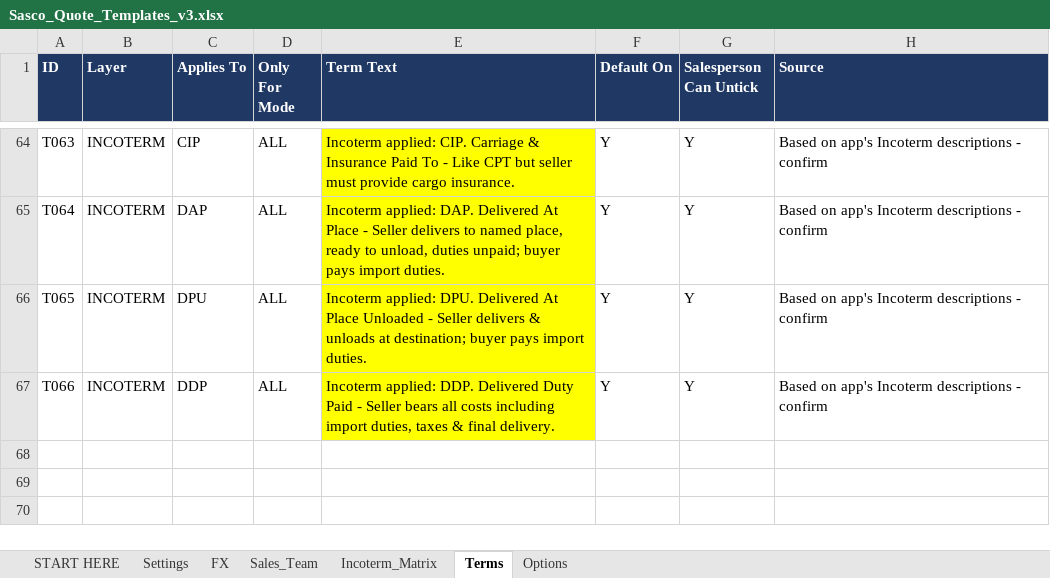
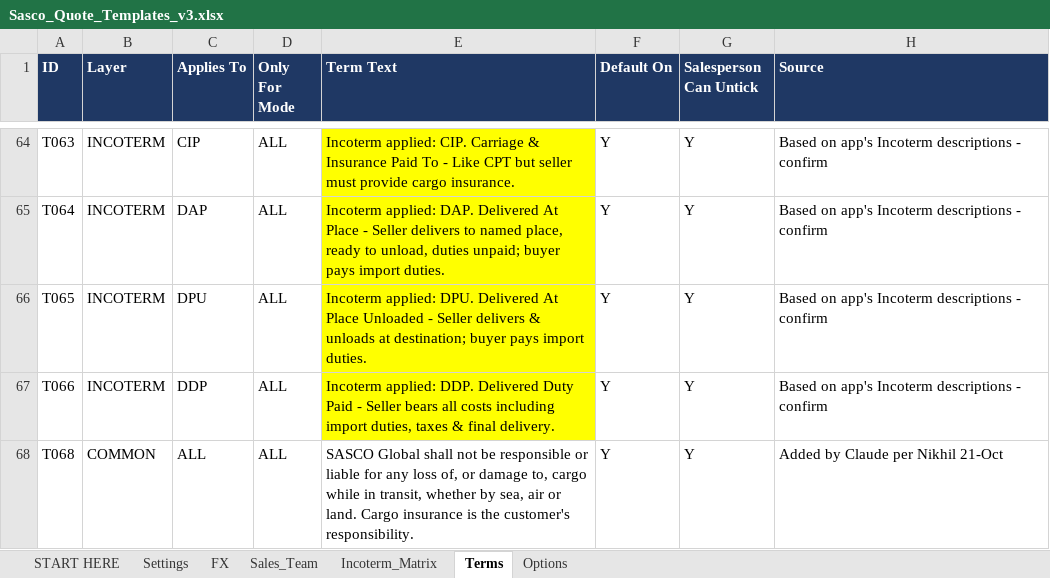
Before and after one commit to Sascoglobal/createquote, an Excel workbook: tools/Sasco_Quote_Templates_v3.xlsx, sheet Terms, drawn as a sheet; only a part is shown, gaps mark what is left out; values as stored, in another font and other column widths than the file's, no borders; the diff names each change by its address in the sheet, - before the commit and + after, or states it on an @@ line.

```diff
--- a/tools/Sasco_Quote_Templates_v3.xlsx (sheet Terms)
+++ b/tools/Sasco_Quote_Templates_v3.xlsx (sheet Terms)
+row 68: T068 | COMMON | ALL | ALL | SASCO Global shall not be responsible or liable for any loss of, or damage to, cargo while in transit, whether by sea, air or land. Cargo insurance is the customer's responsibility. | Y | Y | Added by Claude per Nikhil 21-Oct
```
Also changed, not shown: 4 other files.
